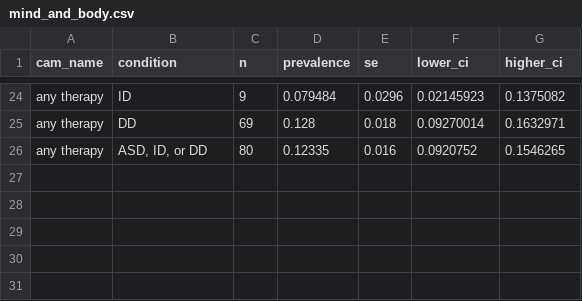
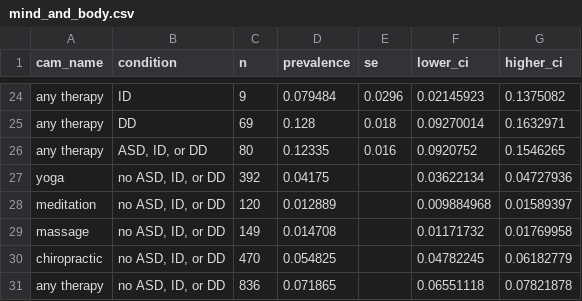
Before and after one commit to mching/NHIS, a CSV file: scripts/mind_and_body.csv, drawn as a sheet; only a part is shown, gaps mark what is left out; the diff names each change by its address in the sheet, - before the commit and + after, or states it on an @@ line.

Commit message:
data commits

```diff
--- a/scripts/mind_and_body.csv
+++ b/scripts/mind_and_body.csv
+row 27: yoga | no ASD, ID, or DD | 392 | 0.04175 |  | 0.03622134 | 0.04727936
+row 28: meditation | no ASD, ID, or DD | 120 | 0.012889 |  | 0.009884968 | 0.01589397
+row 29: massage | no ASD, ID, or DD | 149 | 0.014708 |  | 0.01171732 | 0.01769958
+row 30: chiropractic | no ASD, ID, or DD | 470 | 0.054825 |  | 0.04782245 | 0.06182779
+row 31: any therapy | no ASD, ID, or DD | 836 | 0.071865 |  | 0.06551118 | 0.07821878
```
Also changed, not shown: scripts/natural_products.csv.
